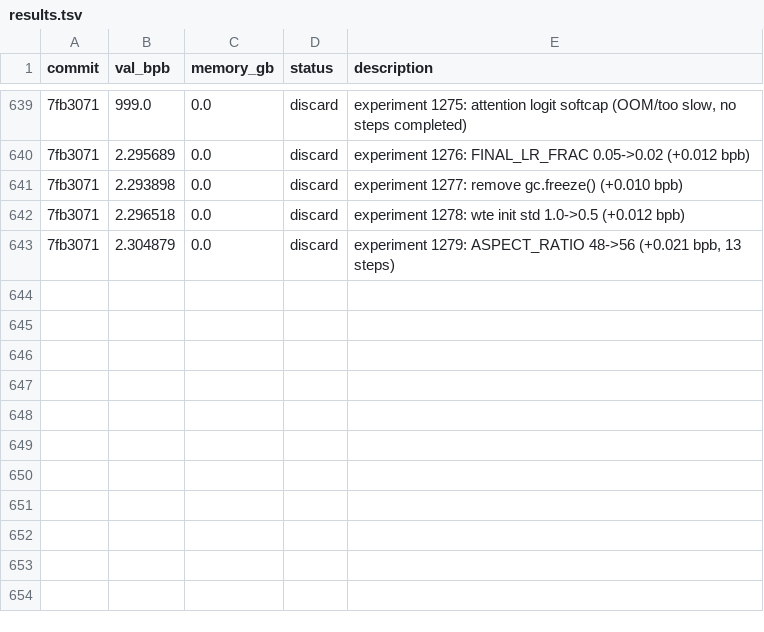
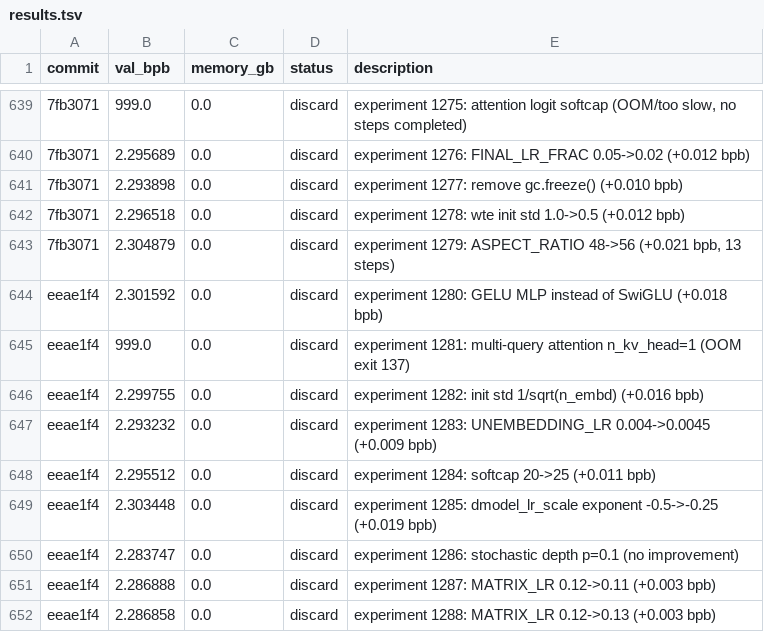
Before and after one commit to MalikJPalamar/autoresearch, a TSV file: results.tsv, drawn as a sheet; only a part is shown, gaps mark what is left out; the diff names each change by its address in the sheet, - before the commit and + after, or states it on an @@ line.

```diff
--- a/results.tsv
+++ b/results.tsv
+row 644: eeae1f4 | 2.301592 | 0.0 | discard | experiment 1280: GELU MLP instead of SwiGLU (+0.018 bpb)
+row 645: eeae1f4 | 999.0 | 0.0 | discard | experiment 1281: multi-query attention n_kv_head=1 (OOM exit 137)
+row 646: eeae1f4 | 2.299755 | 0.0 | discard | experiment 1282: init std 1/sqrt(n_embd) (+0.016 bpb)
+row 647: eeae1f4 | 2.293232 | 0.0 | discard | experiment 1283: UNEMBEDDING_LR 0.004->0.0045 (+0.009 bpb)
+row 648: eeae1f4 | 2.295512 | 0.0 | discard | experiment 1284: softcap 20->25 (+0.011 bpb)
+row 649: eeae1f4 | 2.303448 | 0.0 | discard | experiment 1285: dmodel_lr_scale exponent -0.5->-0.25 (+0.019 bpb)
+row 650: eeae1f4 | 2.283747 | 0.0 | discard | experiment 1286: stochastic depth p=0.1 (no improvement)
+row 651: eeae1f4 | 2.286888 | 0.0 | discard | experiment 1287: MATRIX_LR 0.12->0.11 (+0.003 bpb)
+row 652: eeae1f4 | 2.286858 | 0.0 | discard | experiment 1288: MATRIX_LR 0.12->0.13 (+0.003 bpb)
```
